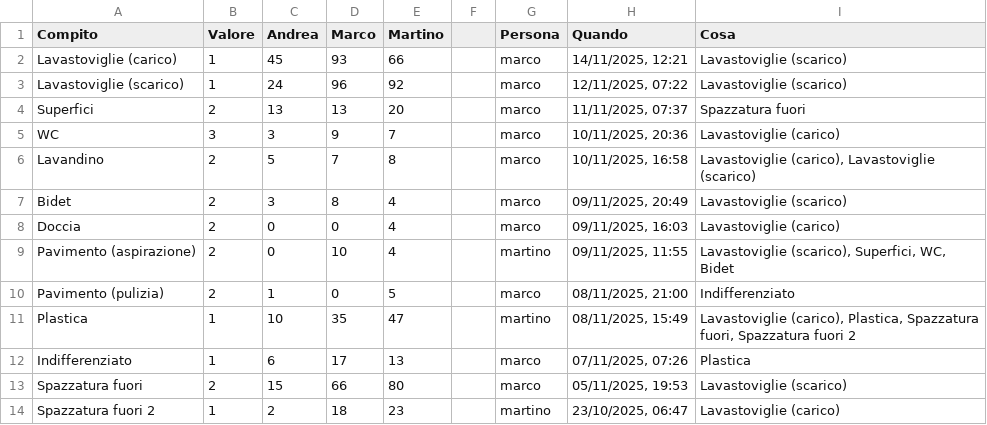
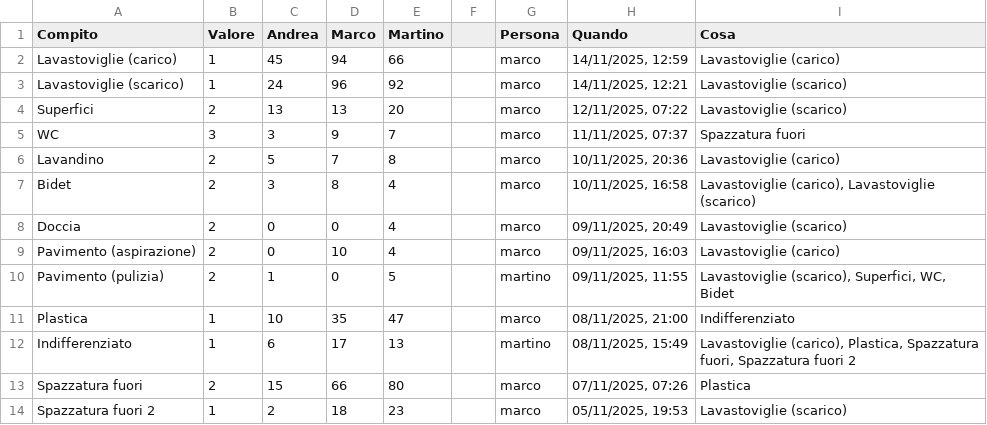
Before and after one commit to BertrandPouget/v0-litpi, a CSV file: data/chores.csv, drawn as a sheet; only a part is shown; the diff covers the shown part only.

Commit message:
Update chores for marco

```diff
--- a/data/chores.csv
+++ b/data/chores.csv
@@ -1,14 +1,14 @@
 Compito,Valore,Andrea,Marco,Martino,,Persona,Quando,Cosa
-Lavastoviglie (carico),1,45,93,66,,marco,"14/11/2025, 12:21",Lavastoviglie (scarico)
-Lavastoviglie (scarico),1,24,96,92,,marco,"12/11/2025, 07:22",Lavastoviglie (scarico)
-Superfici,2,13,13,20,,marco,"11/11/2025, 07:37",Spazzatura fuori
-WC,3,3,9,7,,marco,"10/11/2025, 20:36",Lavastoviglie (carico)
-Lavandino,2,5,7,8,,marco,"10/11/2025, 16:58","Lavastoviglie (carico), Lavastoviglie (scarico)"
-Bidet,2,3,8,4,,marco,"09/11/2025, 20:49",Lavastoviglie (scarico)
-Doccia,2,0,0,4,,marco,"09/11/2025, 16:03",Lavastoviglie (carico)
-Pavimento (aspirazione),2,0,10,4,,martino,"09/11/2025, 11:55","Lavastoviglie (scarico), Superfici, WC, Bidet"
-Pavimento (pulizia),2,1,0,5,,marco,"08/11/2025, 21:00",Indifferenziato
-Plastica,1,10,35,47,,martino,"08/11/2025, 15:49","Lavastoviglie (carico), Plastica, Spazzatura fuori, Spazzatura fuori 2"
-Indifferenziato,1,6,17,13,,marco,"07/11/2025, 07:26",Plastica
-Spazzatura fuori,2,15,66,80,,marco,"05/11/2025, 19:53",Lavastoviglie (scarico)
-Spazzatura fuori 2,1,2,18,23,,martino,"23/10/2025, 06:47",Lavastoviglie (carico)
+Lavastoviglie (carico),1,45,94,66,,marco,"14/11/2025, 12:59",Lavastoviglie (carico)
+Lavastoviglie (scarico),1,24,96,92,,marco,"14/11/2025, 12:21",Lavastoviglie (scarico)
+Superfici,2,13,13,20,,marco,"12/11/2025, 07:22",Lavastoviglie (scarico)
+WC,3,3,9,7,,marco,"11/11/2025, 07:37",Spazzatura fuori
+Lavandino,2,5,7,8,,marco,"10/11/2025, 20:36",Lavastoviglie (carico)
+Bidet,2,3,8,4,,marco,"10/11/2025, 16:58","Lavastoviglie (carico), Lavastoviglie (scarico)"
+Doccia,2,0,0,4,,marco,"09/11/2025, 20:49",Lavastoviglie (scarico)
+Pavimento (aspirazione),2,0,10,4,,marco,"09/11/2025, 16:03",Lavastoviglie (carico)
+Pavimento (pulizia),2,1,0,5,,martino,"09/11/2025, 11:55","Lavastoviglie (scarico), Superfici, WC, Bidet"
+Plastica,1,10,35,47,,marco,"08/11/2025, 21:00",Indifferenziato
+Indifferenziato,1,6,17,13,,martino,"08/11/2025, 15:49","Lavastoviglie (carico), Plastica, Spazzatura fuori, Spazzatura fuori 2"
+Spazzatura fuori,2,15,66,80,,marco,"07/11/2025, 07:26",Plastica
+Spazzatura fuori 2,1,2,18,23,,marco,"05/11/2025, 19:53",Lavastoviglie (scarico)
```
Also changed, not shown: 1 added row and 5 edited cells elsewhere in this file.
